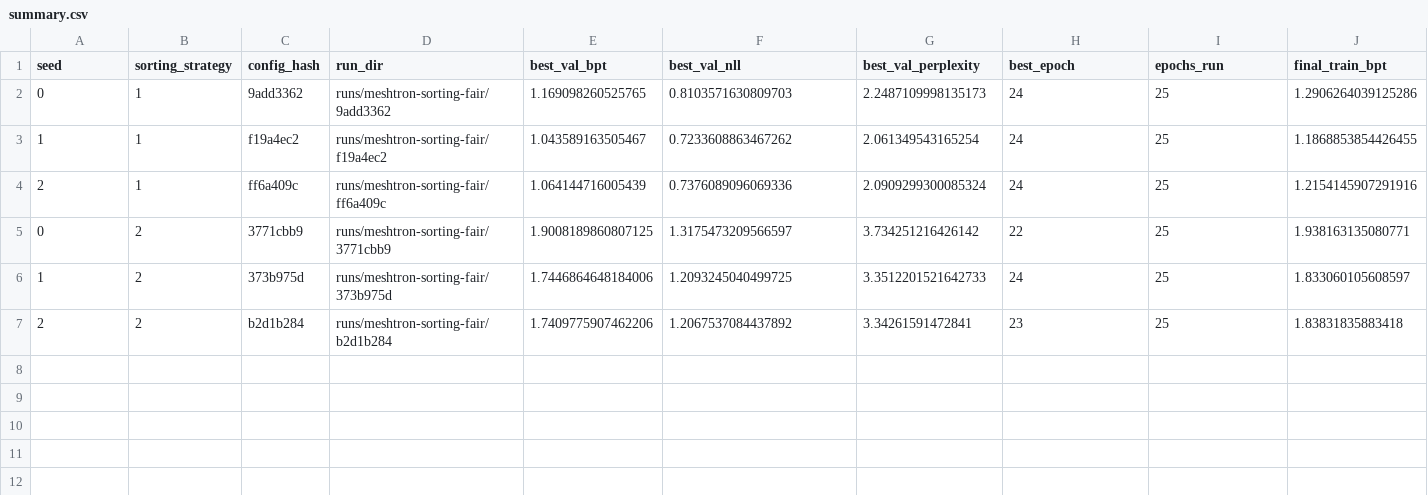
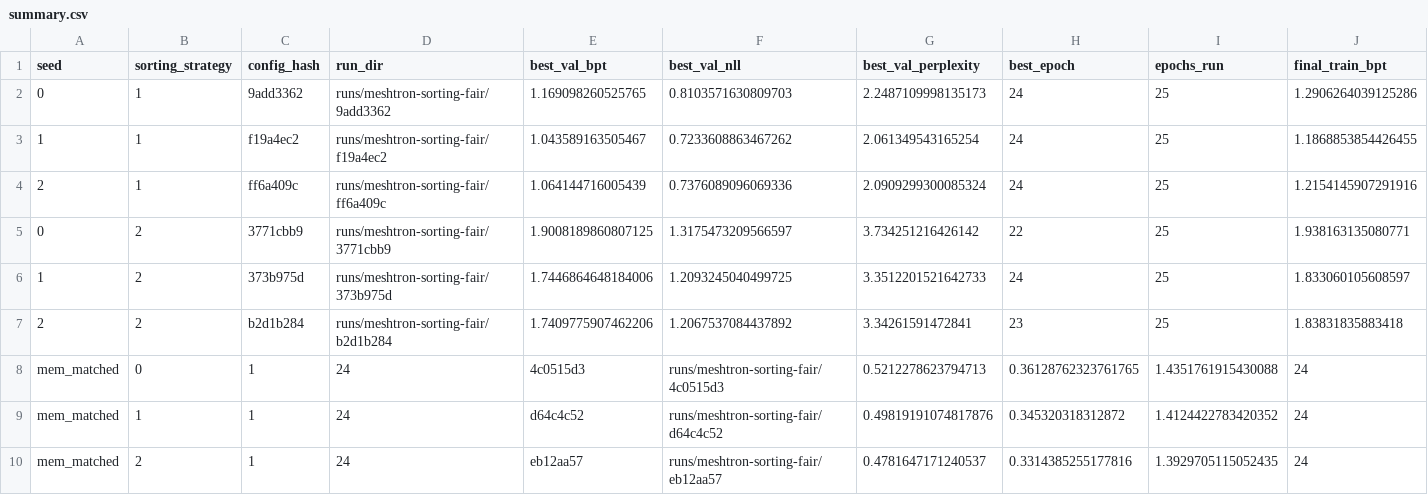
Before and after one commit to RentschlerTobias/quadtron, a CSV file: runs/meshtron-sorting-fair/summary.csv, drawn as a sheet; only a part is shown; rows hold the shown columns only; the diff names each change by its address in the sheet, - before the commit and + after, or states it on an @@ line.

Commit message:
results of new sorting comparison run

```diff
--- a/runs/meshtron-sorting-fair/summary.csv
+++ b/runs/meshtron-sorting-fair/summary.csv
+row 8: mem_matched | 0 | 1 | 24 | 4c0515d3 | runs/meshtron-sorting-fair/4c0515d3 | 0.5212278623794713 | 0.36128762323761765 | 1.4351761915430088 | 24
+row 9: mem_matched | 1 | 1 | 24 | d64c4c52 | runs/meshtron-sorting-fair/d64c4c52 | 0.49819191074817876 | 0.345320318312872 | 1.4124422783420352 | 24
+row 10: mem_matched | 2 | 1 | 24 | eb12aa57 | runs/meshtron-sorting-fair/eb12aa57 | 0.4781647171240537 | 0.3314385255177816 | 1.3929705115052435 | 24
```
Also changed, not shown: 9 other files.
